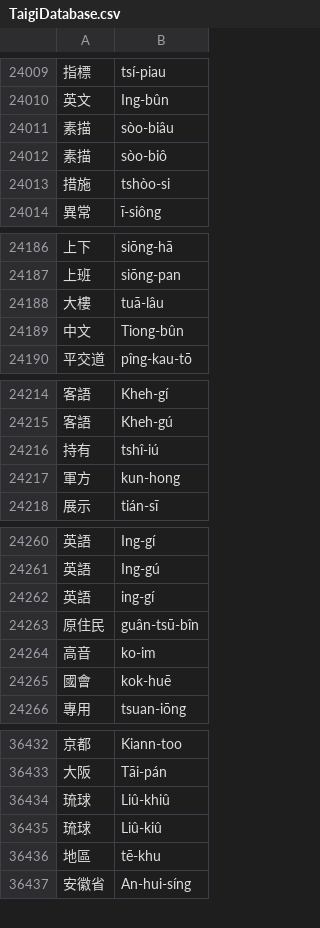
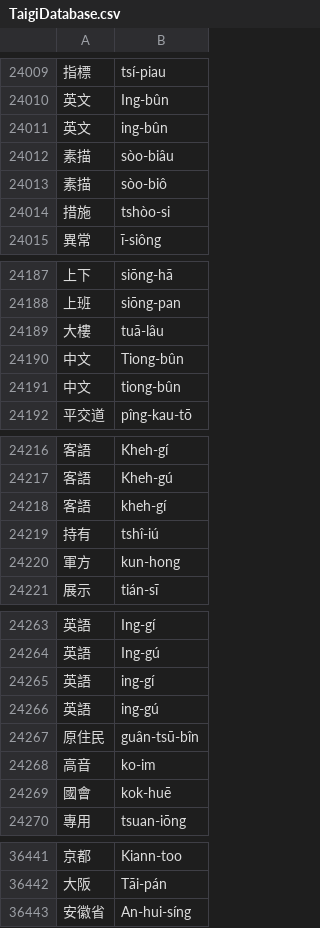
Before and after one commit to nrchan/TaigiWordlist, a CSV file: TaigiDatabase.csv, drawn as a sheet; only a part is shown, gaps mark what is left out; removed rows and columns are numbered as before the commit, all else as after; the diff covers the shown part only; the diff names each change by its address in the sheet, - before the commit and + after, or states it on an @@ line.

```diff
--- a/TaigiDatabase.csv
+++ b/TaigiDatabase.csv
+row 24011: 英文 | ing-bûn
+row 24191: 中文 | tiong-bûn
+row 24218: 客語 | kheh-gí
+row 24266: 英語 | ing-gú
-row 36434: 琉球 | Liû-khiû
@@ row 36435 moved to row 36226: 琉球 @@
-row 36436: 地區 | tē-khu
```
Also changed, not shown: 31 added rows and 3 removed rows elsewhere in this file, 1 other file.
